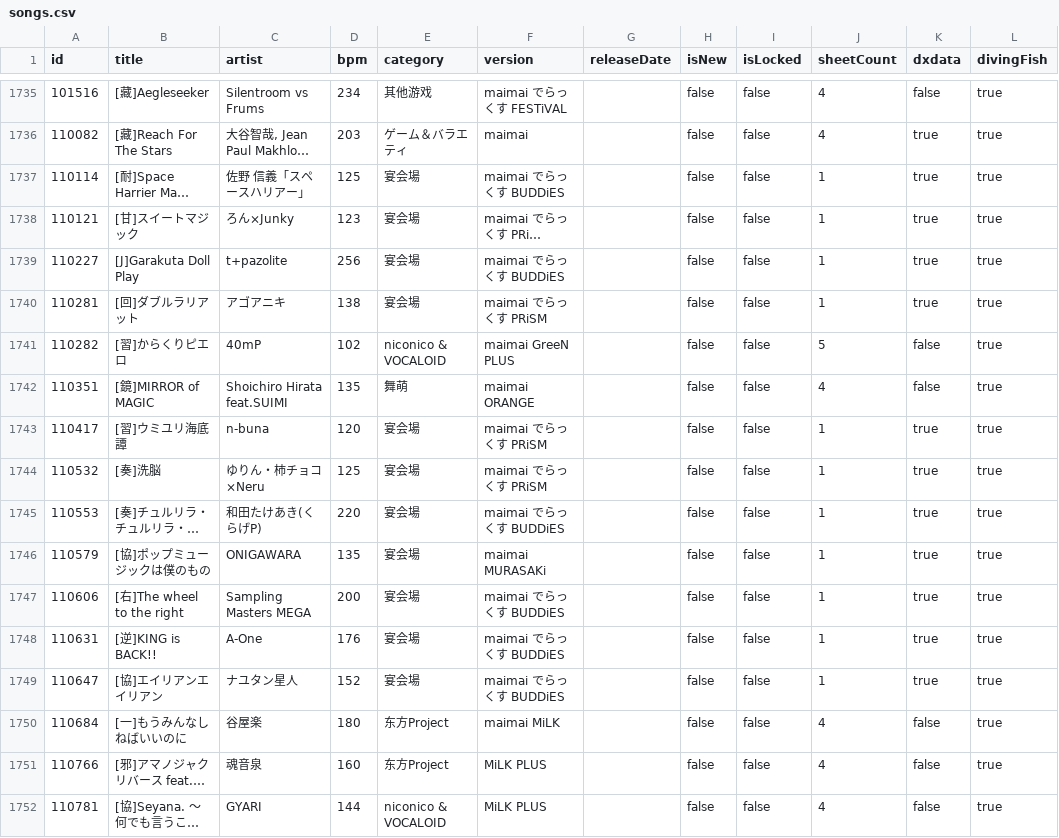
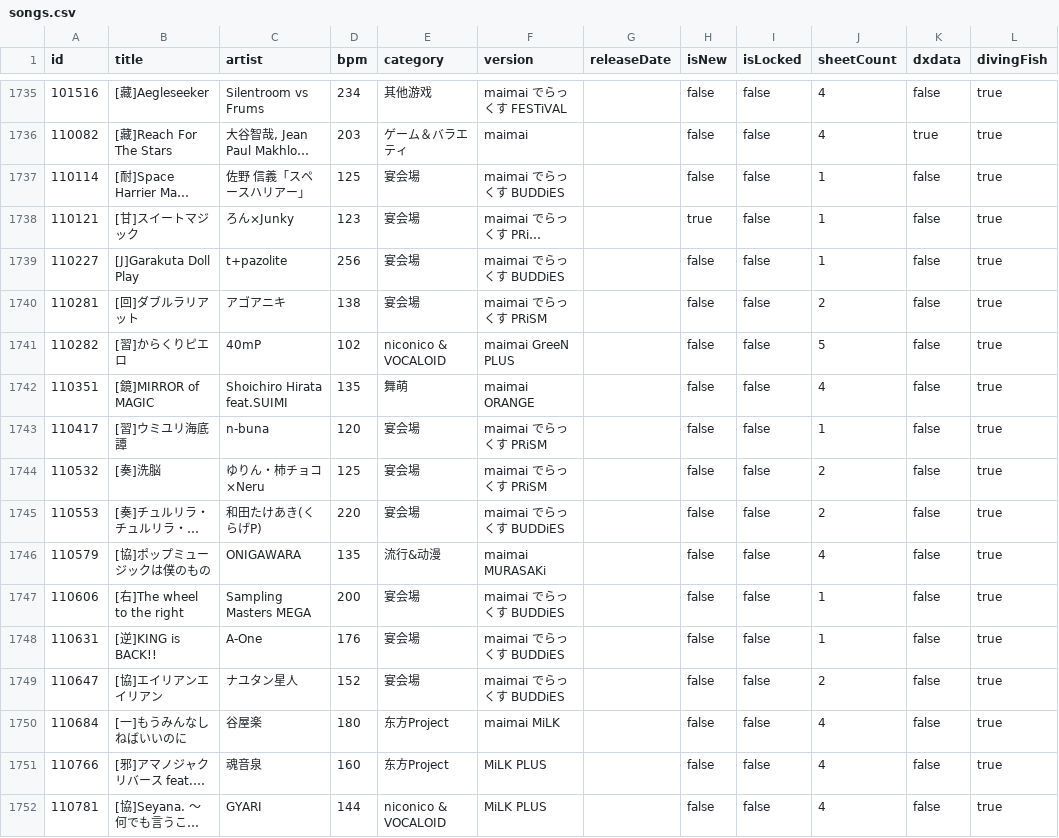
Before and after one commit to Choimoe/dxdataViewer, a CSV file: data/csv/merged/songs.csv, drawn as a sheet; only a part is shown, gaps mark what is left out; long unchanged cells end in …; the diff covers the shown part only; the diff names each change by its address in the sheet, - before the commit and + after, or states it on an @@ line.

```diff
--- a/data/csv/merged/songs.csv
+++ b/data/csv/merged/songs.csv
-K1737:K1740 (dxdata): true
+K1737:K1740 (dxdata): false
-H1738 (isNew): false
+H1738 (isNew): true
-J1740 (sheetCount): 1
+J1740 (sheetCount): 2
-K1743:K1749 (dxdata): true
+K1743:K1749 (dxdata): false
-J1744:J1745 (sheetCount): 1
+J1744:J1745 (sheetCount): 2
-E1746 (category): 宴会場
+E1746 (category): 流行&动漫
-J1746 (sheetCount): 1
+J1746 (sheetCount): 4
-J1749 (sheetCount): 1
+J1749 (sheetCount): 2
```
Also changed, not shown: 106 edited cells elsewhere in this file, data/csv/merged/merge-failures.csv, data/csv/merged/missing-designers.csv, 7 other files.
